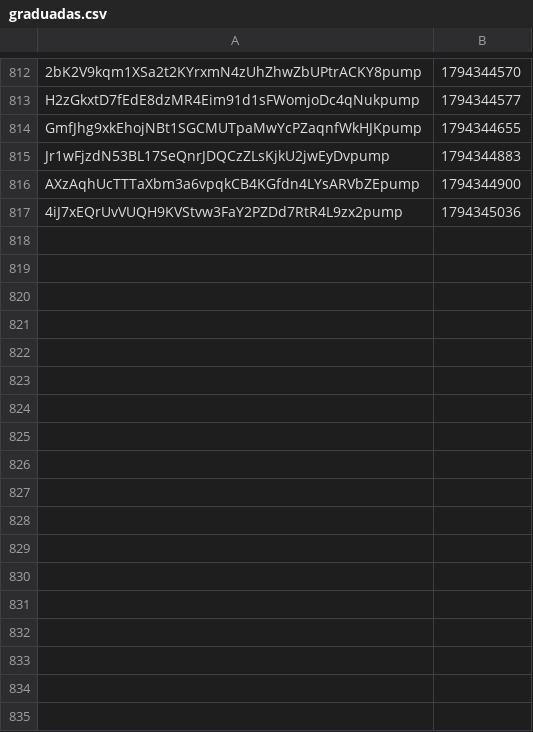
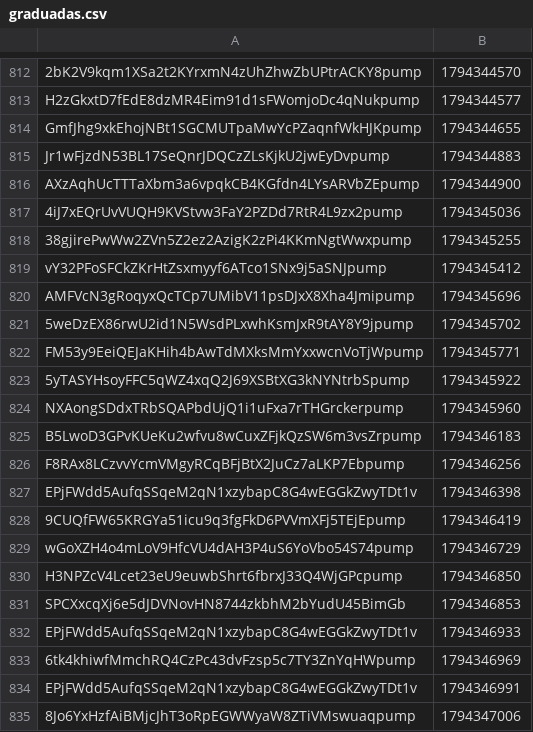
Before and after one commit to organelito23/arturocasas, a CSV file: graduadas.csv, drawn as a sheet; only a part is shown, gaps mark what is left out; the diff names each change by its address in the sheet, - before the commit and + after, or states it on an @@ line.

```diff
--- a/graduadas.csv
+++ b/graduadas.csv
+row 818: 38gjirePwWw2ZVn5Z2ez2AzigK2zPi4KKmNgtWwxpump | 1794345255
+row 819: vY32PFoSFCkZKrHtZsxmyyf6ATco1SNx9j5aSNJpump | 1794345412
+row 820: AMFVcN3gRoqyxQcTCp7UMibV11psDJxX8Xha4Jmipump | 1794345696
+row 821: 5weDzEX86rwU2id1N5WsdPLxwhKsmJxR9tAY8Y9jpump | 1794345702
+row 822: FM53y9EeiQEJaKHih4bAwTdMXksMmYxxwcnVoTjWpump | 1794345771
+row 823: 5yTASYHsoyFFC5qWZ4xqQ2J69XSBtXG3kNYNtrbSpump | 1794345922
+row 824: NXAongSDdxTRbSQAPbdUjQ1i1uFxa7rTHGrckerpump | 1794345960
+row 825: B5LwoD3GPvKUeKu2wfvu8wCuxZFjkQzSW6m3vsZrpump | 1794346183
+row 826: F8RAx8LCzvvYcmVMgyRCqBFjBtX2JuCz7aLKP7Ebpump | 1794346256
+row 827: EPjFWdd5AufqSSqeM2qN1xzybapC8G4wEGGkZwyTDt1v | 1794346398
+row 828: 9CUQfFW65KRGYa51icu9q3fgFkD6PVVmXFj5TEjEpump | 1794346419
+row 829: wGoXZH4o4mLoV9HfcVU4dAH3P4uS6YoVbo54S74pump | 1794346729
+row 830: H3NPZcV4Lcet23eU9euwbShrt6fbrxJ33Q4WjGPcpump | 1794346850
+row 831: SPCXxcqXj6e5dJDVNovHN8744zkbhM2bYudU45BimGb | 1794346853
+row 832: EPjFWdd5AufqSSqeM2qN1xzybapC8G4wEGGkZwyTDt1v | 1794346933
+row 833: 6tk4khiwfMmchRQ4CzPc43dvFzsp5c7TY3ZnYqHWpump | 1794346969
+row 834: EPjFWdd5AufqSSqeM2qN1xzybapC8G4wEGGkZwyTDt1v | 1794346991
+row 835: 8Jo6YxHzfAiBMjcJhT3oRpEGWWyaW8ZTiVMswuaqpump | 1794347006
```
Also changed, not shown: 4 other files.
